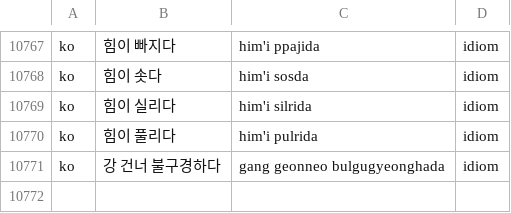
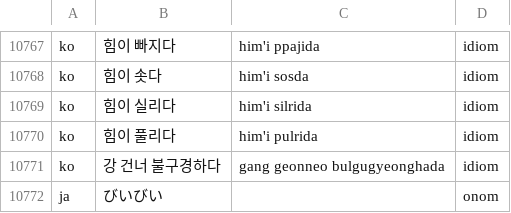
Before and after one commit to peakhhok/pankoboard-dictionary, a TSV file: glossary_tags.tsv, drawn as a sheet; only a part is shown, gaps mark what is left out; the diff names each change by its address in the sheet, - before the commit and + after, or states it on an @@ line.

Commit message:
びいびい 되살림 반영

```diff
--- a/glossary_tags.tsv
+++ b/glossary_tags.tsv
+row 10772: ja | びいびい |  | onom
```
Also changed, not shown: 1 other file.
